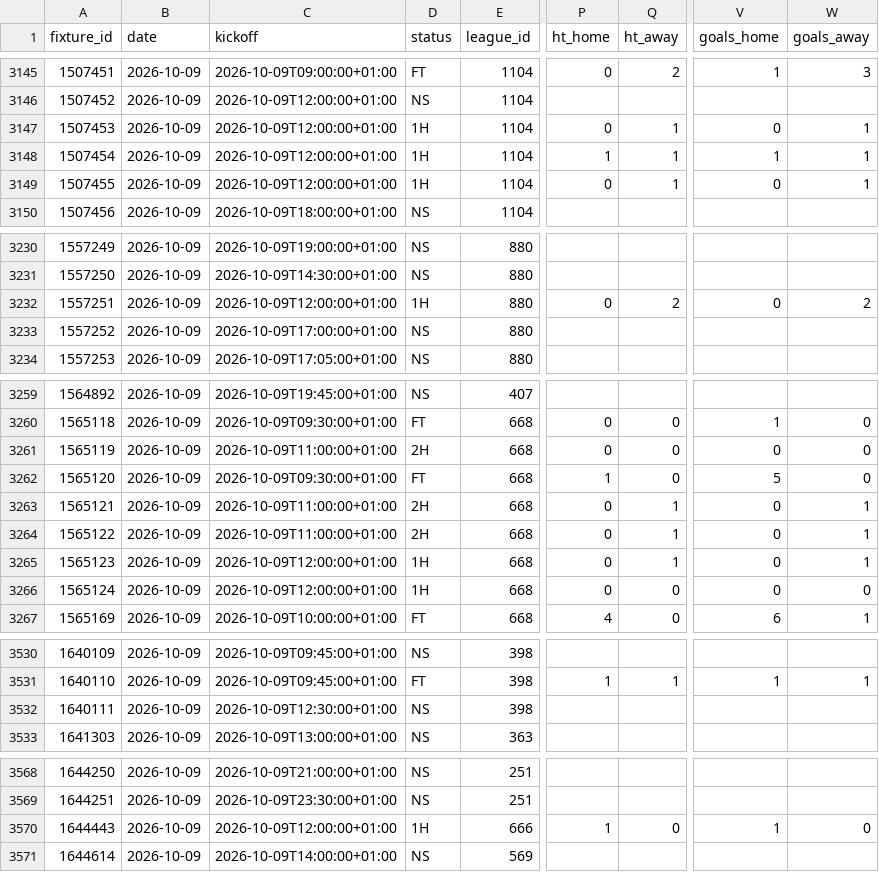
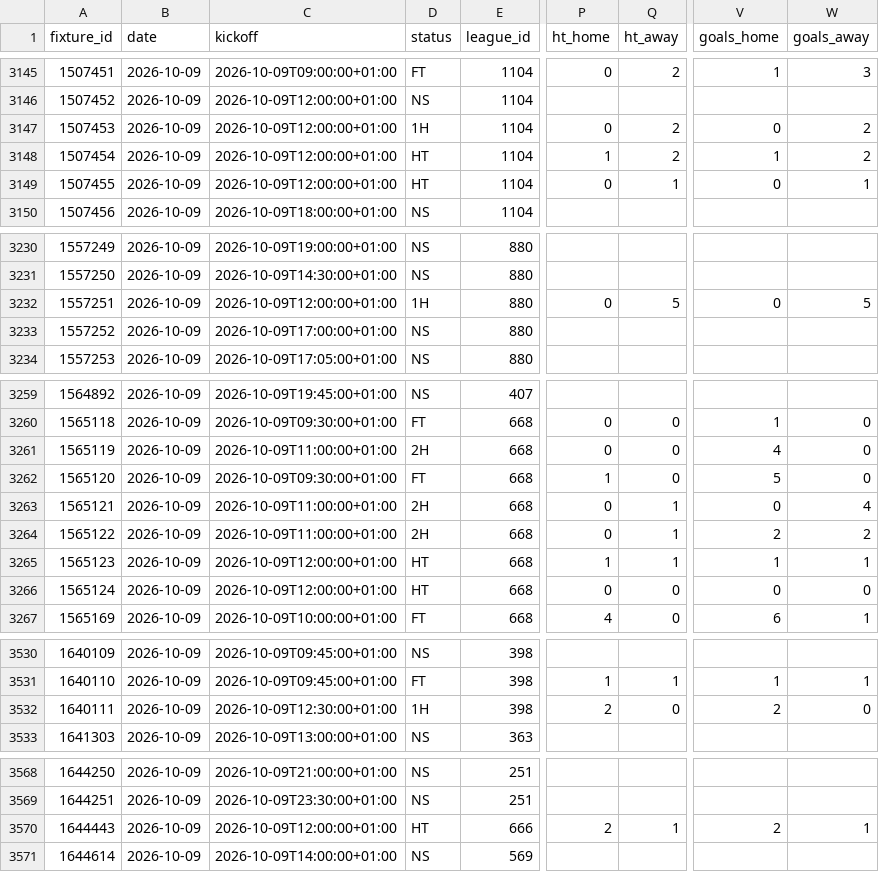
Before and after one commit to Princeeze744/prediction-engine, a CSV file: data/live_results.csv, drawn as a sheet; only a part is shown, gaps mark what is left out; the diff covers the shown part only; the diff names each change by its address in the sheet, - before the commit and + after, or states it on an @@ line.

```diff
--- a/data/live_results.csv
+++ b/data/live_results.csv
-Q3147:Q3148 (ht_away): 1
+Q3147:Q3148 (ht_away): 2
-W3147:W3148 (goals_away): 1
+W3147:W3148 (goals_away): 2
-D3148:D3149 (status): 1H
+D3148:D3149 (status): HT
-Q3232 (ht_away): 2
+Q3232 (ht_away): 5
-W3232 (goals_away): 2
+W3232 (goals_away): 5
-V3261 (goals_home): 0
+V3261 (goals_home): 4
-W3263 (goals_away): 1
+W3263 (goals_away): 4
-V3264 (goals_home): 0
+V3264 (goals_home): 2
-W3264 (goals_away): 1
+W3264 (goals_away): 2
-D3265:D3266 (status): 1H
+D3265:D3266 (status): HT
-P3265 (ht_home): 0
+P3265 (ht_home): 1
-V3265 (goals_home): 0
+V3265 (goals_home): 1
-D3532 (status): NS
+D3532 (status): 1H
-P3532 (ht_home): (empty)
+P3532 (ht_home): 2
-Q3532 (ht_away): (empty)
+Q3532 (ht_away): 0
-V3532 (goals_home): (empty)
+V3532 (goals_home): 2
-W3532 (goals_away): (empty)
+W3532 (goals_away): 0
-D3570 (status): 1H
+D3570 (status): HT
-P3570 (ht_home): 1
+P3570 (ht_home): 2
-Q3570 (ht_away): 0
+Q3570 (ht_away): 1
-V3570 (goals_home): 1
+V3570 (goals_home): 2
-W3570 (goals_away): 0
+W3570 (goals_away): 1
```
Also changed, not shown: 1 added row and 77 edited cells elsewhere in this file, 1 other file.
